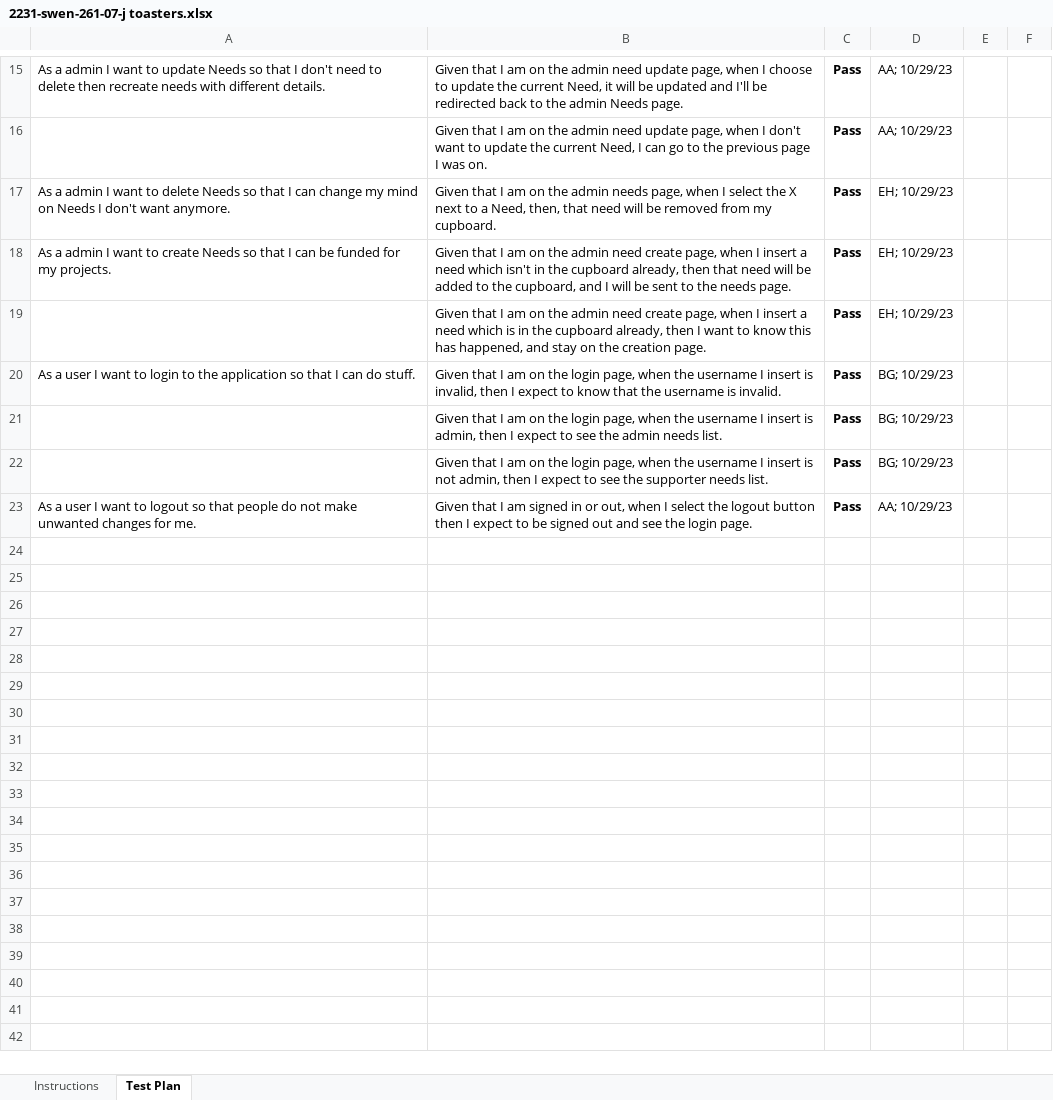
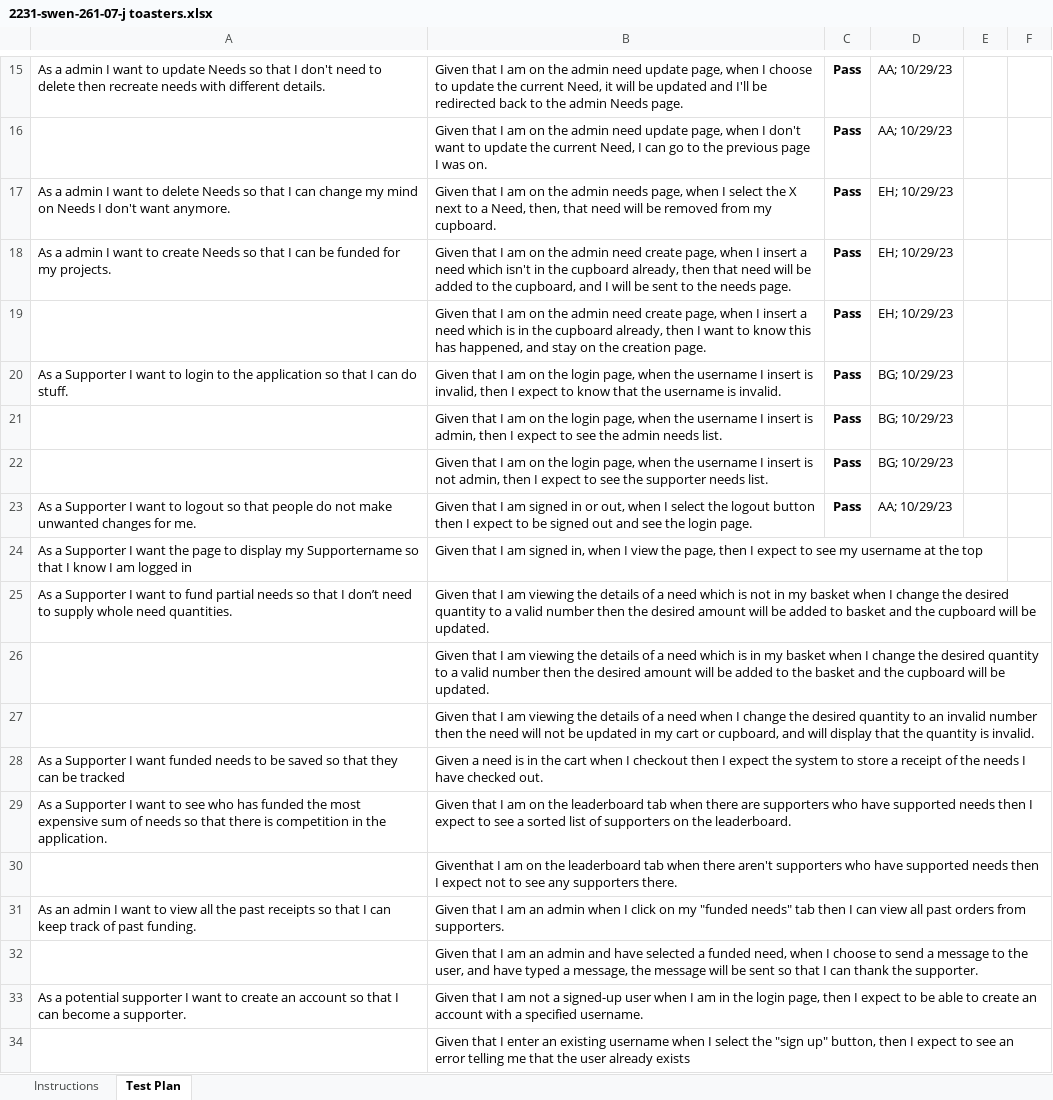
Before and after one commit to theeman05/SWEN-261-StudentUFund, an Excel workbook: etc/2231-swen-261-07-j toasters.xlsx, sheet Test Plan, drawn as a sheet; only a part is shown, gaps mark what is left out; values as stored, in another font and other column widths than the file's, no borders; conditional formats not drawn; the diff covers the shown part only; the diff names each change by its address in the sheet, - before the commit and + after, or states it on an @@ line.

Commit message:
updated stories spreadsheet

```diff
--- a/etc/2231-swen-261-07-j toasters.xlsx (sheet Test Plan)
+++ b/etc/2231-swen-261-07-j toasters.xlsx (sheet Test Plan)
-A20: As a user I want…
+A20: As a Supporter I want…
-A23: As a user I want…
+A23: As a Supporter I want…
+row 24: As a Supporter I want the page to display my Supportername so that I know I am logged in | Given that I am signed in, when I view the page, then I expect to see my username at the top
+row 25: As a Supporter I want to fund partial needs so that I don’t need to supply whole need quantities. | Given that I am viewing the details of a need which is not in my basket when I change the desired quantity to a valid number then the desired amount will be added to basket and the cupboard will be updated.
+row 26:  | Given that I am viewing the details of a need which is in my basket when I change the desired quantity to a valid number then the desired amount will be added to the basket and the cupboard will be updated.
+row 27:  | Given that I am viewing the details of a need when I change the desired quantity to an invalid number then the need will not be updated in my cart or cupboard, and will display that the quantity is invalid.
+row 28: As a Supporter I want funded needs to be saved so that they can be tracked | Given a need is in the cart when I checkout then I expect the system to store a receipt of the needs I have checked out.
+row 29: As a Supporter I want to see who has funded the most expensive sum of needs so that there is competition in the application. | Given that I am on the leaderboard tab when there are supporters who have supported needs then I expect to see a sorted list of supporters on the leaderboard.
+row 30:  | Giventhat I am on the leaderboard tab when there aren't supporters who have supported needs then I expect not to see any supporters there.
+row 31: As an admin I want to view all the past receipts so that I can keep track of past funding. | Given that I am an admin when I click on my "funded needs" tab then I can view all past orders from supporters.
+row 32:  | Given that I am an admin and have selected a funded need, when I choose to send a message to the user, and have typed a message, the message will be sent so that I can thank the supporter.
+row 33: As a potential supporter I want to create an account so that I can become a supporter. | Given that I am not a signed-up user when I am in the login page, then I expect to be able to create an account with a specified username.
+row 34:  | Given that I enter an existing username when I select the "sign up" button, then I expect to see an error telling me that the user already exists
```
Also changed, not shown: 4 edited cells elsewhere in this sheet.
